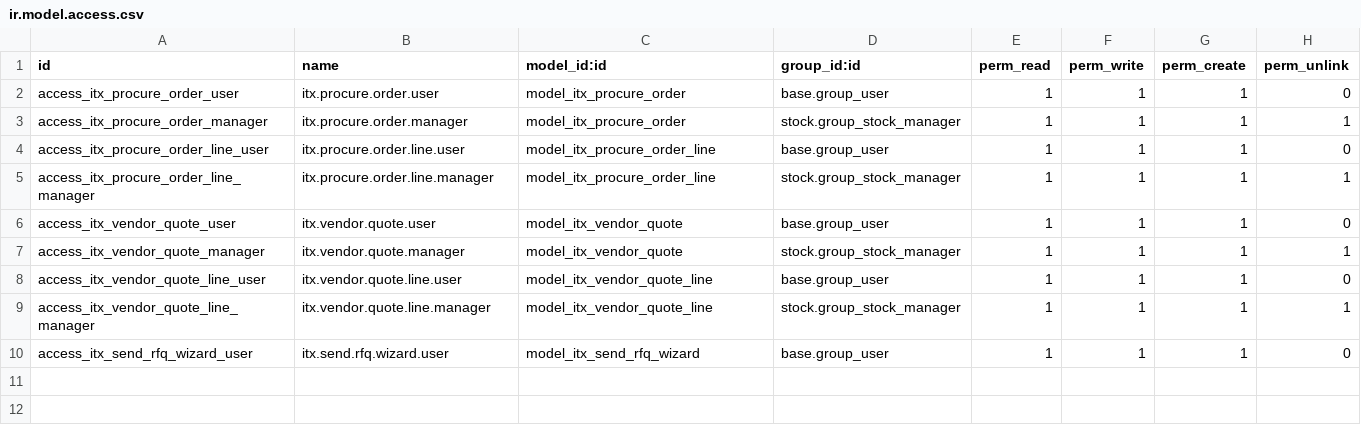
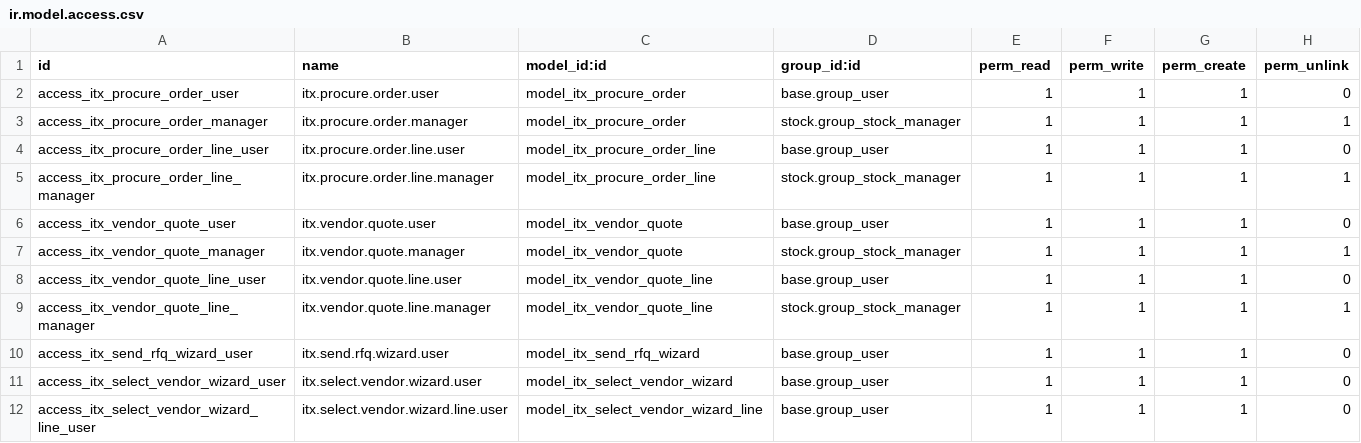
Before and after one commit to chainarp/itx_procure_vehicle_parts, a CSV file: security/ir.model.access.csv, drawn as a sheet; the diff names each change by its address in the sheet, - before the commit and + after, or states it on an @@ line.

```diff
--- a/security/ir.model.access.csv
+++ b/security/ir.model.access.csv
+row 11: access_itx_select_vendor_wizard_user | itx.select.vendor.wizard.user | model_itx_select_vendor_wizard | base.group_user | 1 | 1 | 1 | 0
+row 12: access_itx_select_vendor_wizard_line_user | itx.select.vendor.wizard.line.user | model_itx_select_vendor_wizard_line | base.group_user | 1 | 1 | 1 | 0
```
Also changed, not shown: 10 other files.
